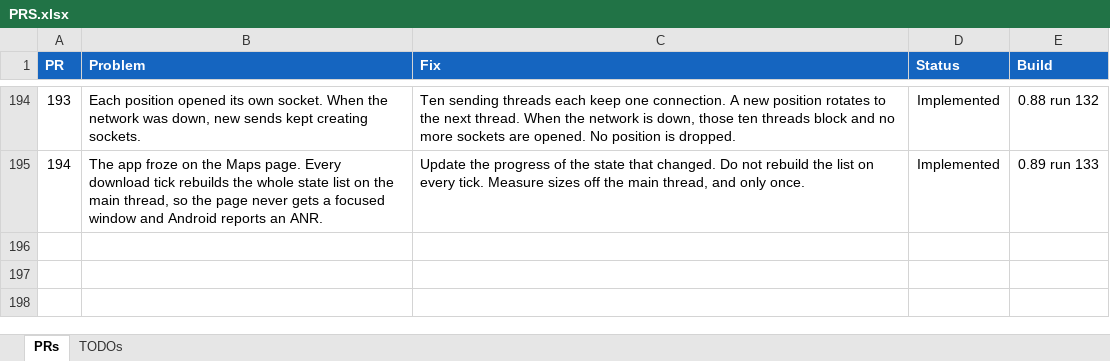
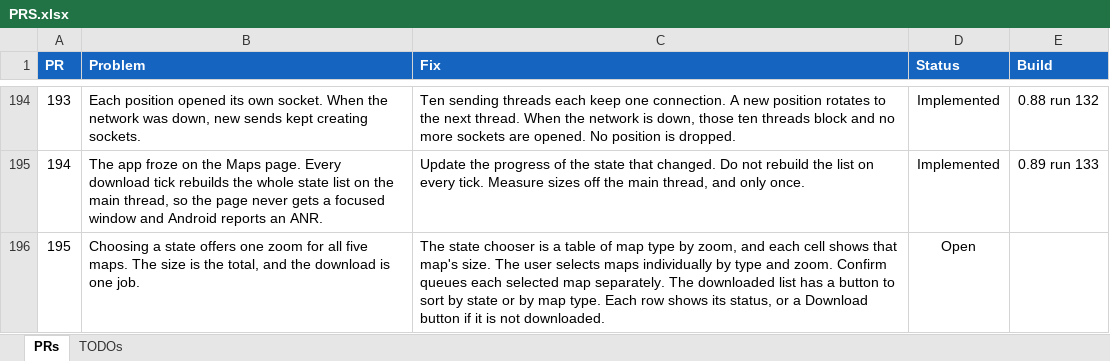
Before and after one commit to jonopelgt/NextcloudPhoneTrack, an Excel workbook: PRS.xlsx, sheet PRs, drawn as a sheet; only a part is shown, gaps mark what is left out; values as stored, in another font and other column widths than the file's, no borders; conditional formats not drawn; the diff names each change by its address in the sheet, - before the commit and + after, or states it on an @@ line.

Commit message:
File PR 195: select maps by type and zoom
The chooser is one zoom for all five maps. Not implemented.

```diff
--- a/PRS.xlsx (sheet PRs)
+++ b/PRS.xlsx (sheet PRs)
+row 196: 195 | Choosing a state offers one zoom for all five maps. The size is the total, and the download is one job. | The state chooser is a table of map type by zoom, and each cell shows that map's size. The user selects maps individually by type and zoom. Confirm queues each selected map separately. The downloaded list has a button to sort by state or by map type. Each row shows its status, or a Download button if it is not downloaded. | Open
```
